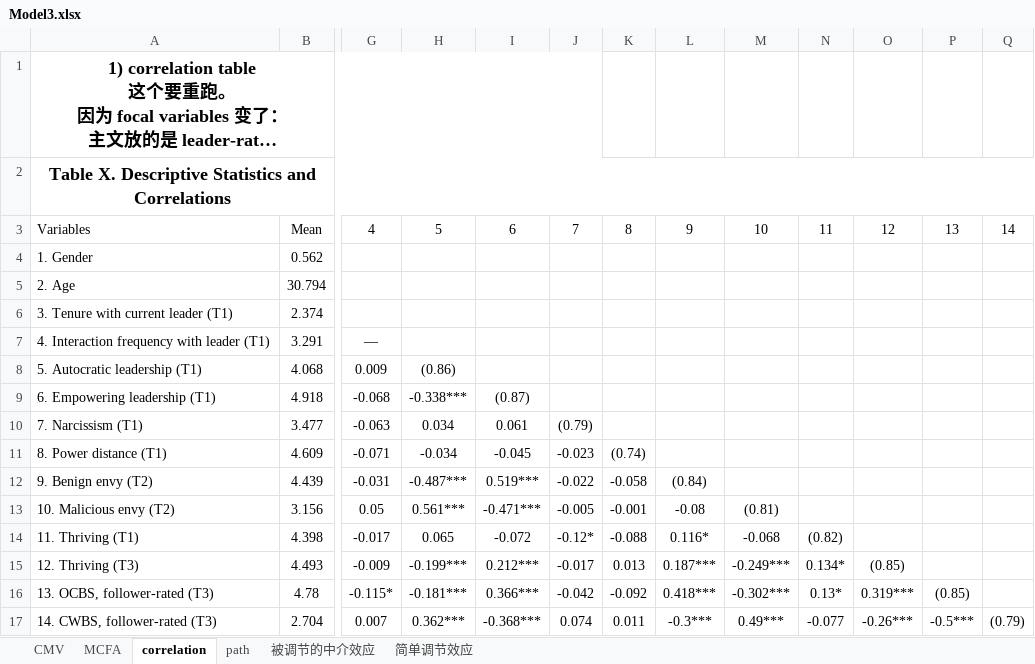
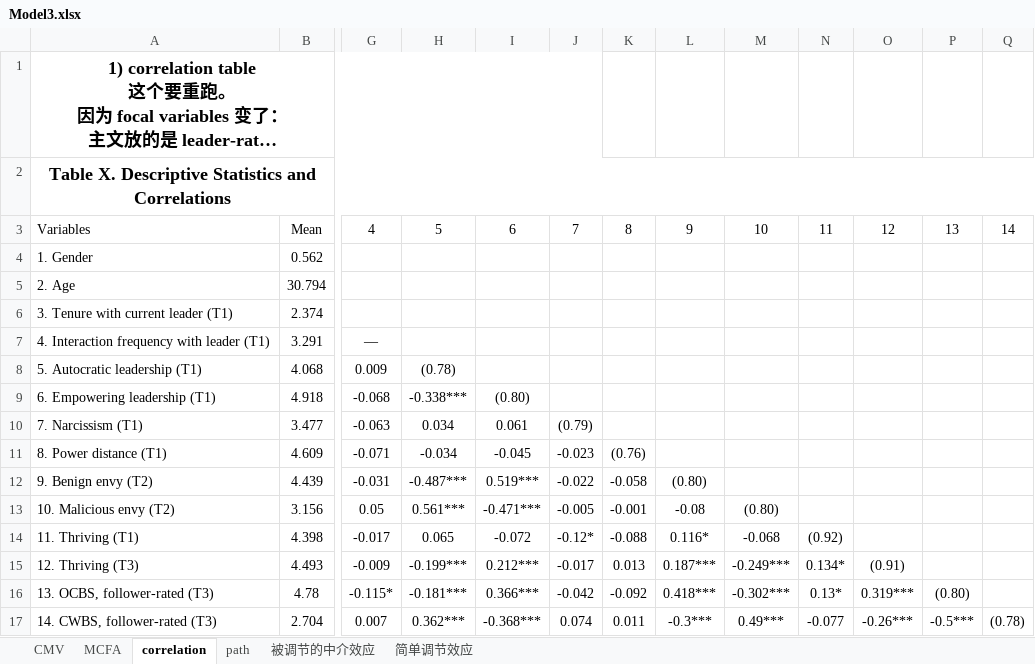
Before and after one commit to chenkai66/leader_survey_-, an Excel workbook: results/Model3.xlsx, sheet correlation, drawn as a sheet; only a part is shown, gaps mark what is left out; long unchanged cells end in …; values as stored, in another font and other column widths than the file's, no borders; the diff names each change by its address in the sheet, - before the commit and + after, or states it on an @@ line.

```diff
--- a/results/Model3.xlsx (sheet correlation)
+++ b/results/Model3.xlsx (sheet correlation)
-H8: (0.86)
+H8: (0.78)
-I9: (0.87)
+I9: (0.80)
-K11: (0.74)
+K11: (0.76)
-L12: (0.84)
+L12: (0.80)
-M13: (0.81)
+M13: (0.80)
-N14: (0.82)
+N14: (0.92)
-O15: (0.85)
+O15: (0.91)
-P16: (0.85)
+P16: (0.80)
-Q17: (0.79)
+Q17: (0.78)
```
Also changed, not shown: data/final_merged_analysis_data.xlsx, results/Model1.xlsx, 13 other files.
